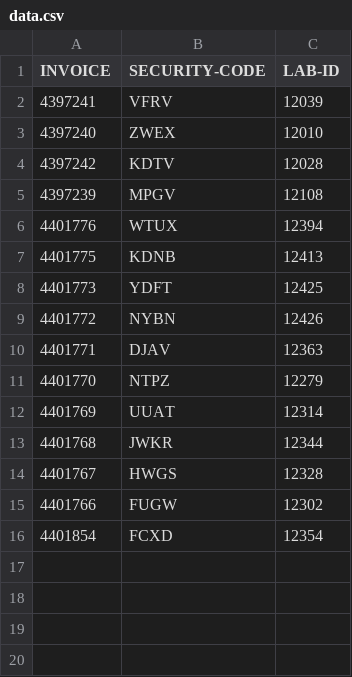
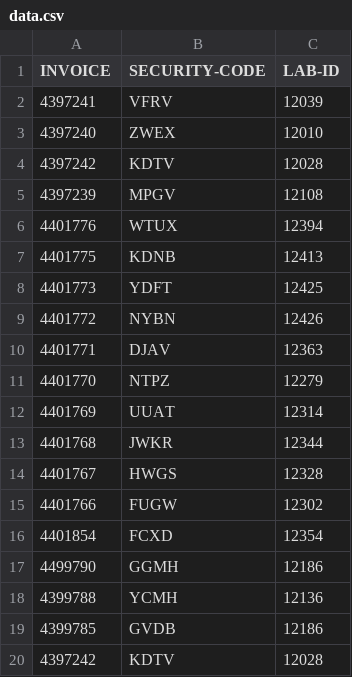
Before and after one commit to nightangle-lab/chevron-reporting-details, a CSV file: data.csv, drawn as a sheet.

Commit message:
Update data.csv

```diff
--- a/data.csv
+++ b/data.csv
@@ -16 +16,5 @@ INVOICE,SECURITY-CODE,LAB-ID
 4401854,FCXD,12354
+4499790,GGMH,12186
+4399788,YCMH,12136
+4399785,GVDB,12186
+4397242,KDTV,12028
```
